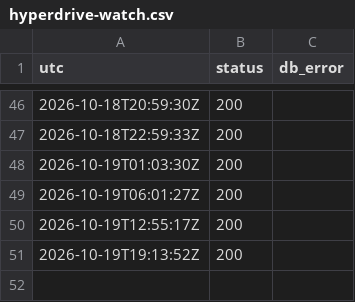
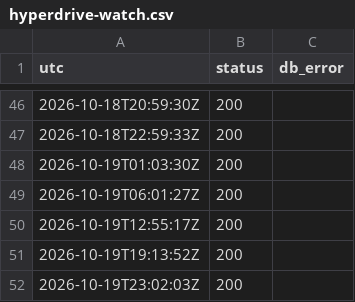
Before and after one commit to pfouge/nsnexplorer, a CSV file: ops/hyperdrive-watch.csv, drawn as a sheet; only a part is shown, gaps mark what is left out; the diff names each change by its address in the sheet, - before the commit and + after, or states it on an @@ line.

```diff
--- a/ops/hyperdrive-watch.csv
+++ b/ops/hyperdrive-watch.csv
+row 52: 2026-10-19T23:02:03Z | 200
```
